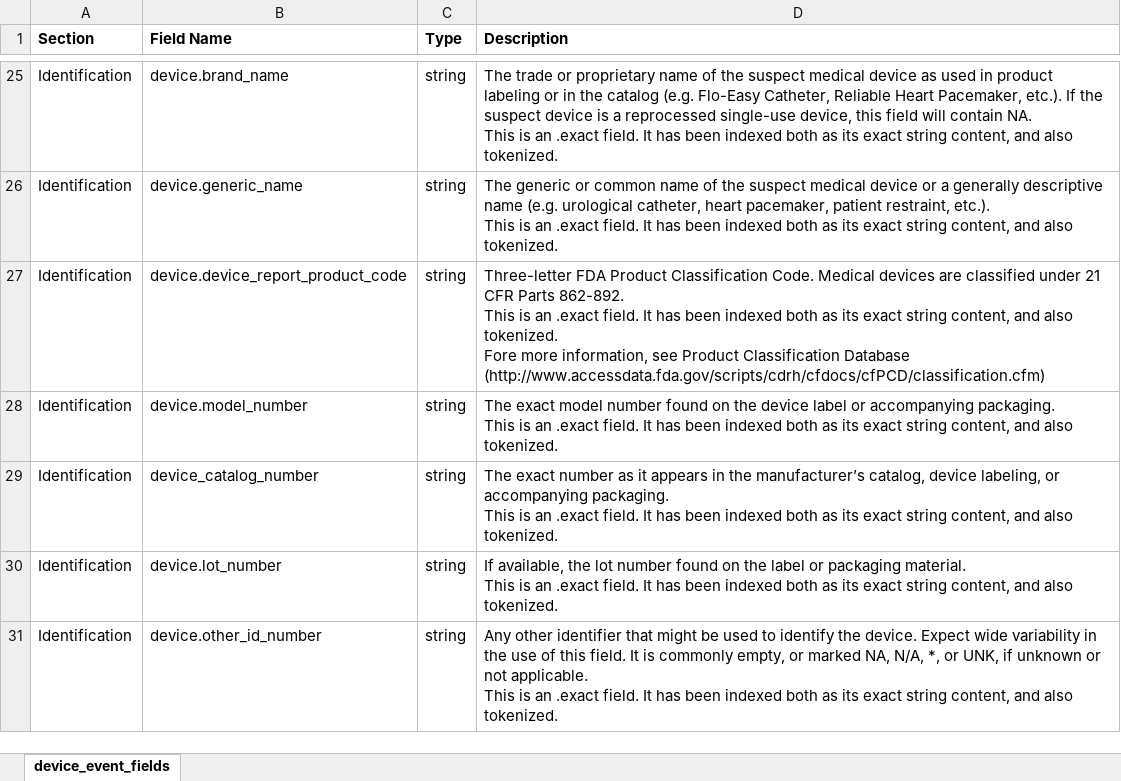
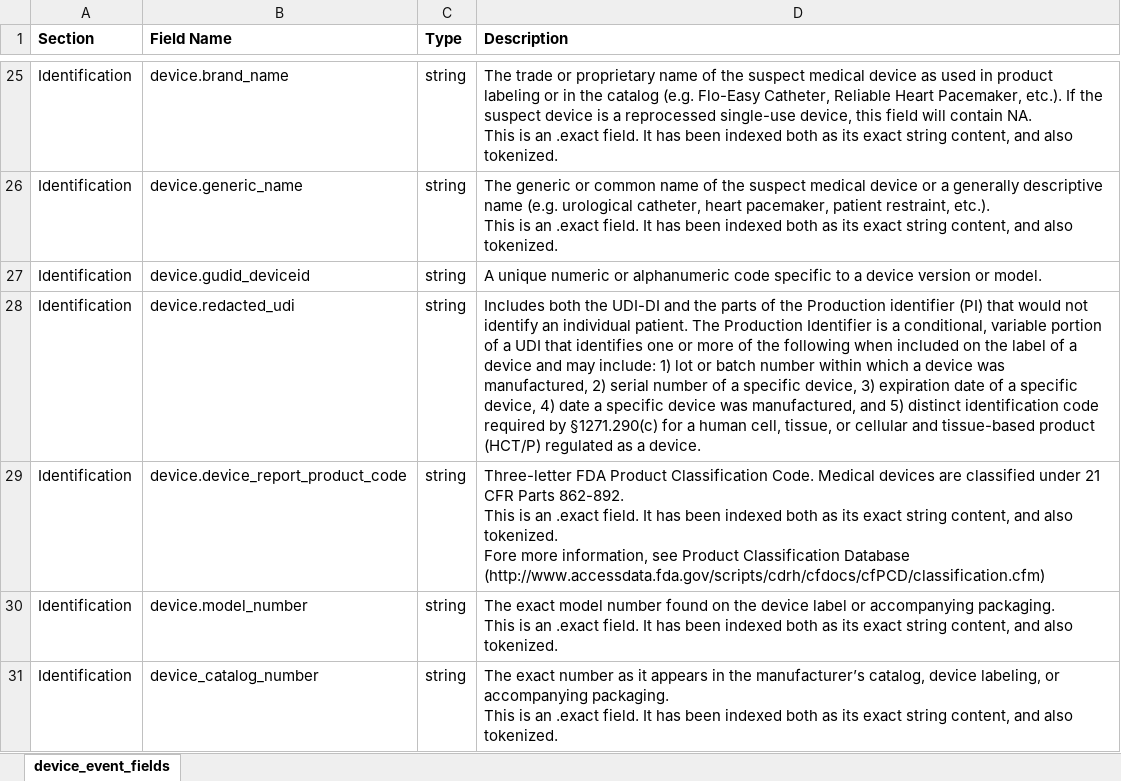
Before and after one commit to FDA/open.fda.gov, an Excel workbook: static/fields/deviceevent_reference.xlsx, sheet device_event_fields, drawn as a sheet; only a part is shown, gaps mark what is left out; the shorter side is filled out with more unchanged rows; values as stored, in another font and other column widths than the file's, no borders; the diff names each change by its address in the sheet, - before the commit and + after, or states it on an @@ line.

Commit message:
Added new Maude fields.

```diff
--- a/static/fields/deviceevent_reference.xlsx (sheet device_event_fields)
+++ b/static/fields/deviceevent_reference.xlsx (sheet device_event_fields)
+row 27: Identification | device.gudid_deviceid | string | A unique numeric or alphanumeric code specific to a device version or model.
+row 28: Identification | device.redacted_udi | string | Includes both the UDI-DI and the parts of the Production identifier (PI) that would not identify an individual patient. The Production Identifier is a conditional, variable portion of a UDI that identifies one or more of the following when included on the label of a device and may include: 1) lot or batch number within which a device was manufactured, 2) serial number of a specific device, 3) expiration date of a specific device, 4) date a specific device was manufactured, and 5) distinct identification code required by §1271.290(c) for a human cell, tissue, or cellular and tissue-based product (HCT/P) regulated as a device.
```
Also changed, not shown: static/fields/deviceudi_reference.xlsx, 4 other files.
